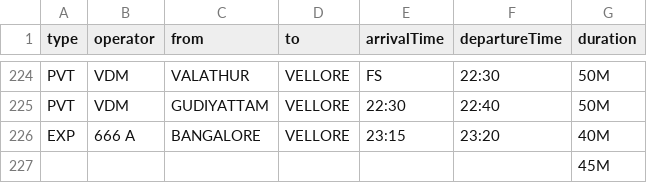
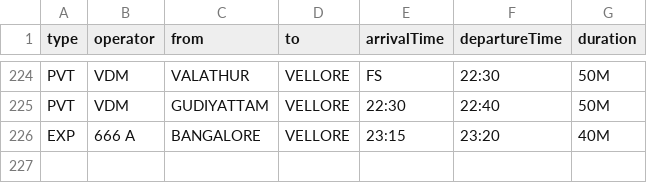
Before and after one commit to dhanush270605/Bus-Timming-data, a CSV file: gudiyattam_to_vellore.csv, drawn as a sheet; only a part is shown, gaps mark what is left out; the diff names each change by its address in the sheet, - before the commit and + after, or states it on an @@ line.

Commit message:
gudiyattam_to_vellore.csv

```diff
--- a/gudiyattam_to_vellore.csv
+++ b/gudiyattam_to_vellore.csv
-row 227:  |  |  |  |  |  | 45M
```
